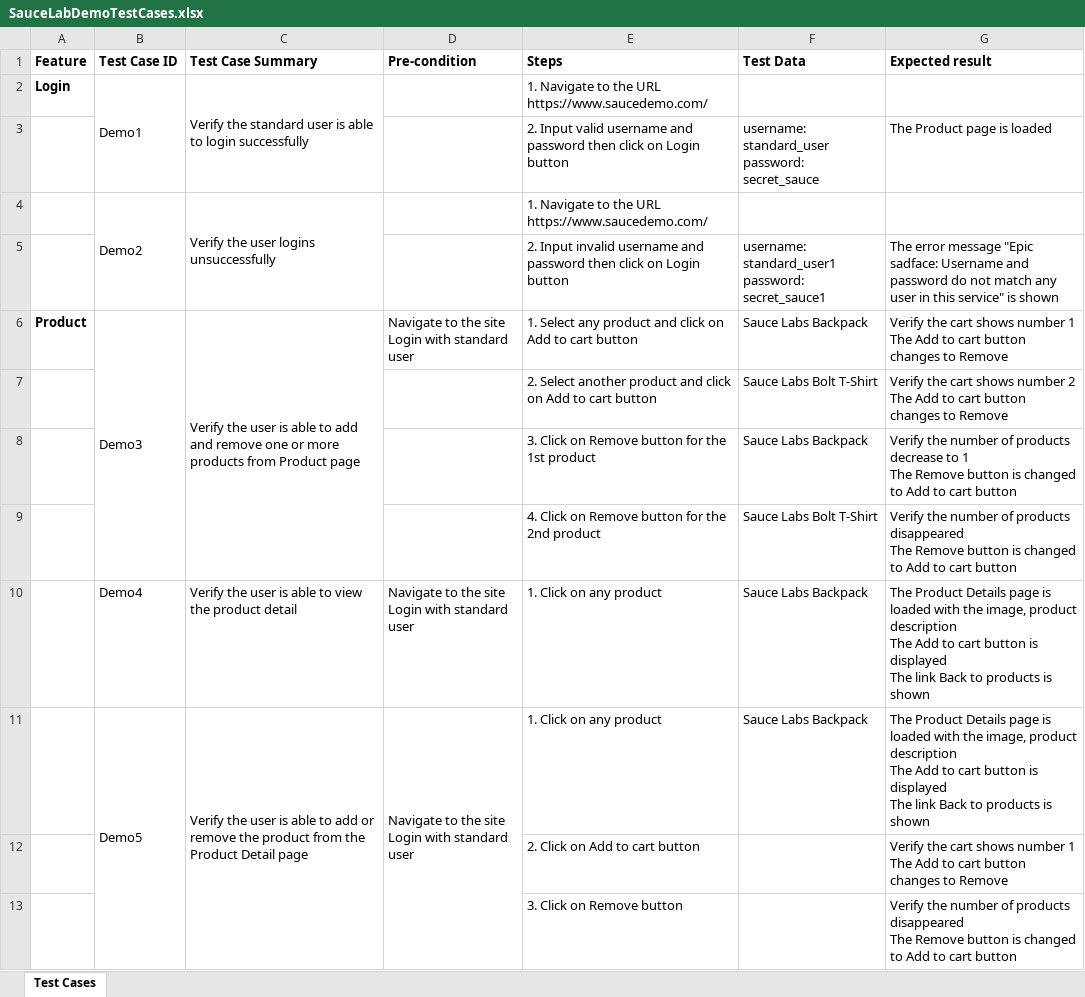
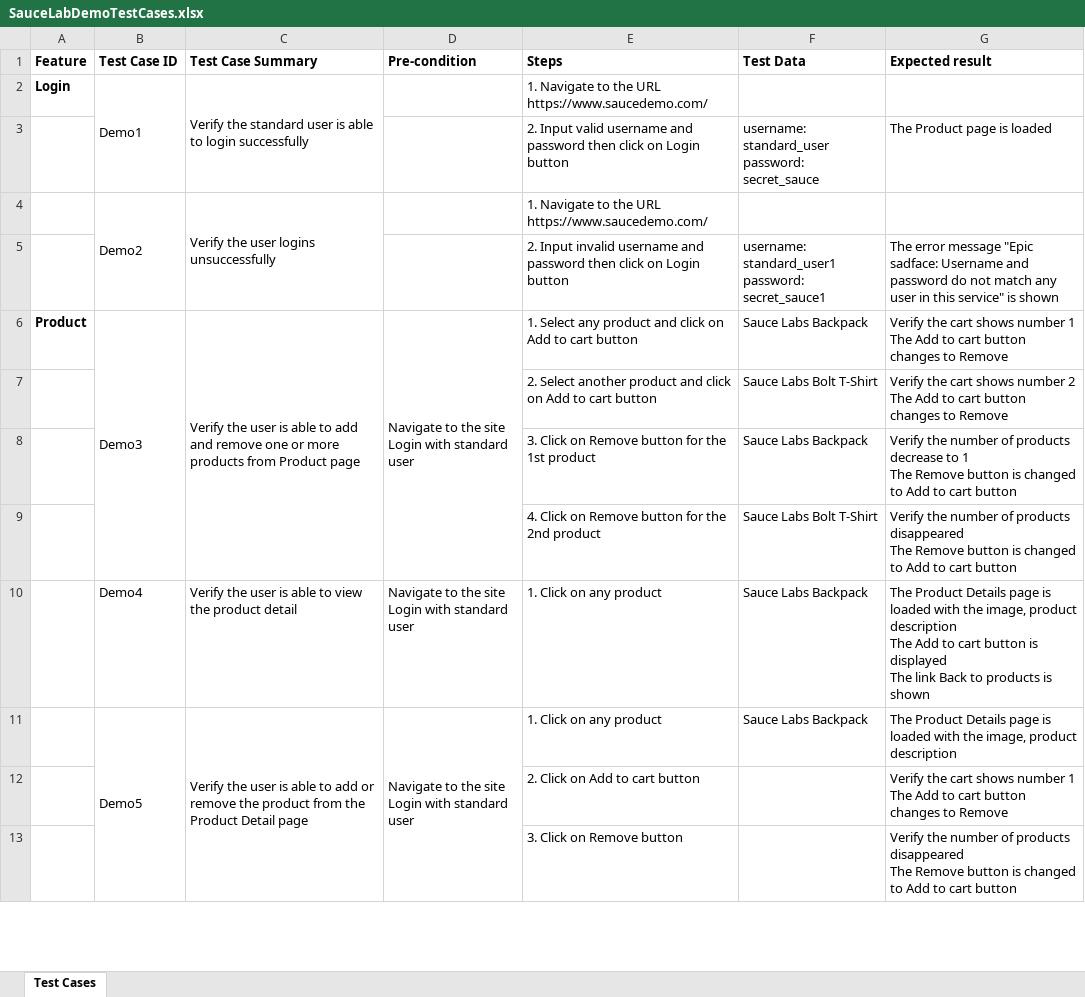
Before and after one commit to tuyentran81/SauceLabDemo, an Excel workbook: TestCases/SauceLabDemoTestCases.xlsx, sheet Test Cases, drawn as a sheet; only a part is shown; values as stored, in another font and other column widths than the file's, no borders; ↵ is a line break in a cell; the diff names each change by its address in the sheet, - before the commit and + after, or states it on an @@ line.

Commit message:
Update test case and add scripts for Product Details.

```diff
--- a/TestCases/SauceLabDemoTestCases.xlsx (sheet Test Cases)
+++ b/TestCases/SauceLabDemoTestCases.xlsx (sheet Test Cases)
+D6:D9 merged
-G11 (Expected result): …product description ↵ The Add to cart button is displayed ↵ The link Back to products is shown
+G11 (Expected result): …product description
```
Also changed, not shown: 6 other files.
